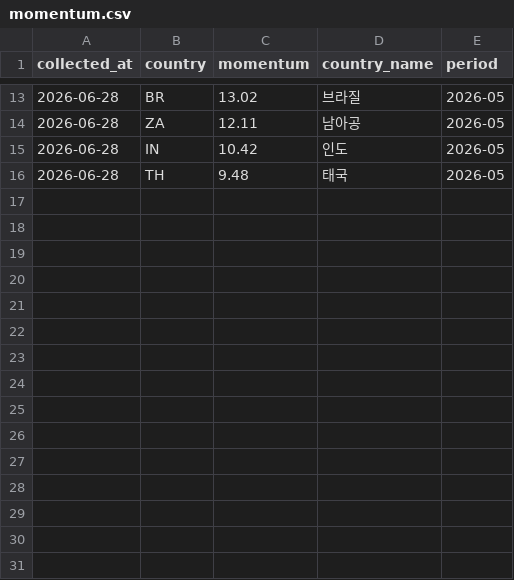
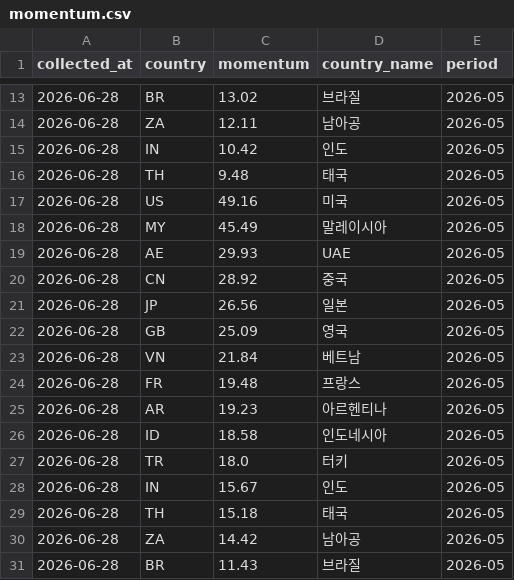
Before and after one commit to jason-j-kim/kwci-dashboard, a CSV file: data/timeseries/momentum.csv, drawn as a sheet; only a part is shown, gaps mark what is left out.

```diff
--- a/data/timeseries/momentum.csv
+++ b/data/timeseries/momentum.csv
@@ -16 +16,16 @@
 2026-06-28,TH,9.48,태국,2026-05
+2026-06-28,US,49.16,미국,2026-05
+2026-06-28,MY,45.49,말레이시아,2026-05
+2026-06-28,AE,29.93,UAE,2026-05
+2026-06-28,CN,28.92,중국,2026-05
+2026-06-28,JP,26.56,일본,2026-05
+2026-06-28,GB,25.09,영국,2026-05
+2026-06-28,VN,21.84,베트남,2026-05
+2026-06-28,FR,19.48,프랑스,2026-05
+2026-06-28,AR,19.23,아르헨티나,2026-05
+2026-06-28,ID,18.58,인도네시아,2026-05
+2026-06-28,TR,18.0,터키,2026-05
+2026-06-28,IN,15.67,인도,2026-05
+2026-06-28,TH,15.18,태국,2026-05
+2026-06-28,ZA,14.42,남아공,2026-05
+2026-06-28,BR,11.43,브라질,2026-05
```
Also changed, not shown: data/output/2026-06-28_kwci_country.csv, data/output/2026-06-28_kwci_domain.csv, 10 other files.
